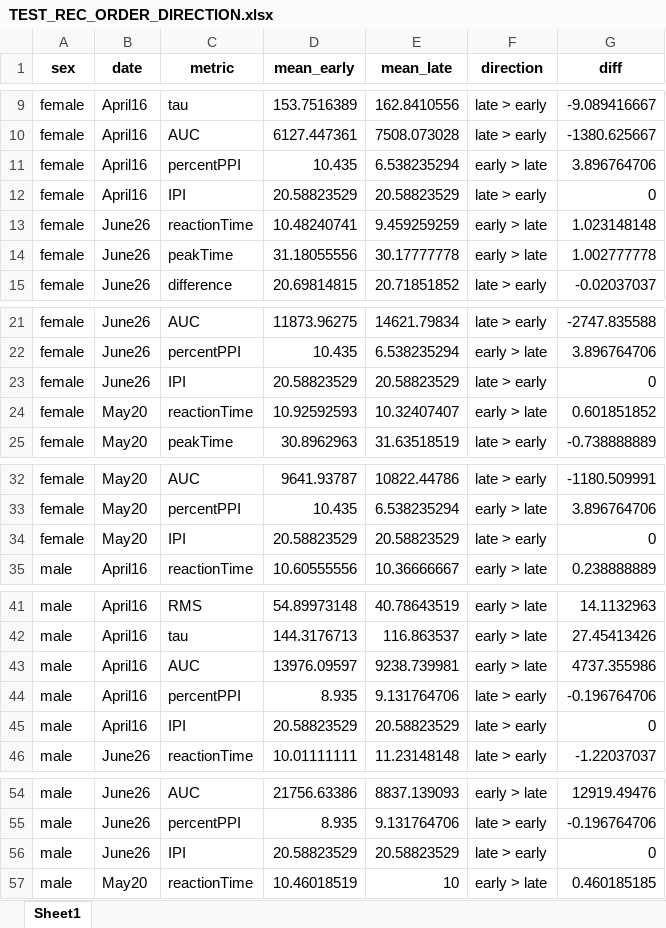
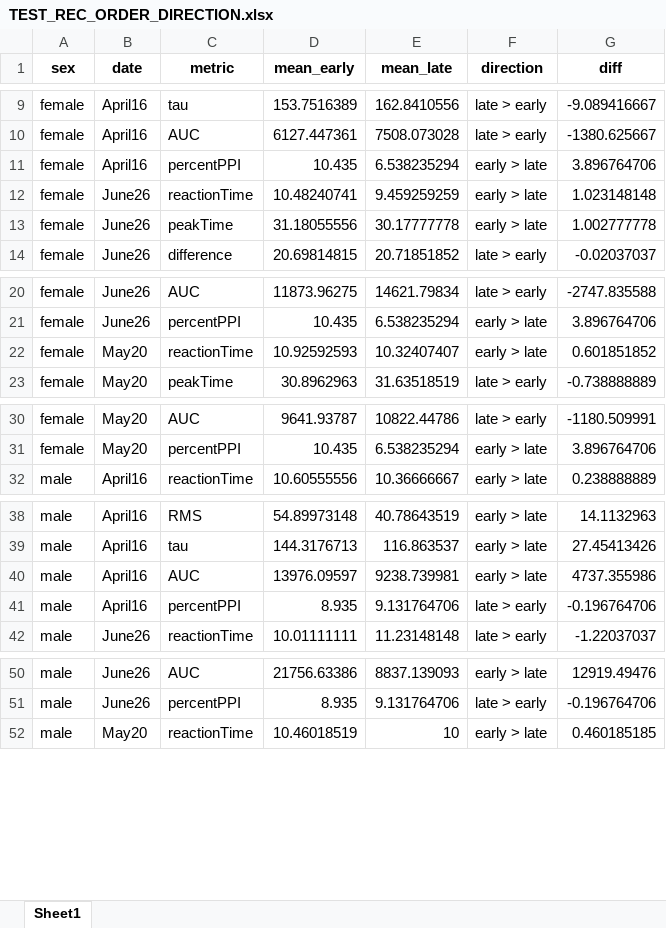
Before and after one commit to Leon-Kolb/Startle-Response-Analysis, an Excel workbook: Tester Results/TEST_REC_ORDER_DIRECTION.xlsx, sheet Sheet1, drawn as a sheet; only a part is shown, gaps mark what is left out; values as stored, in another font and other column widths than the file's, no borders; the diff covers the shown part only; the diff names each change by its address in the sheet, - before the commit and + after, or states it on an @@ line.

```diff
--- a/Tester Results/TEST_REC_ORDER_DIRECTION.xlsx (sheet Sheet1)
+++ b/Tester Results/TEST_REC_ORDER_DIRECTION.xlsx (sheet Sheet1)
-row 12: female | April16 | IPI | 20.58823529 | 20.58823529 | late > early | 0
-row 23: female | June26 | IPI | 20.58823529 | 20.58823529 | late > early | 0
-row 34: female | May20 | IPI | 20.58823529 | 20.58823529 | late > early | 0
-row 45: male | April16 | IPI | 20.58823529 | 20.58823529 | late > early | 0
-row 56: male | June26 | IPI | 20.58823529 | 20.58823529 | late > early | 0
```
Also changed, not shown: 1 removed row elsewhere in this sheet, Tester Results/TEST_REC_ORDER.xlsx, 1 other file.
